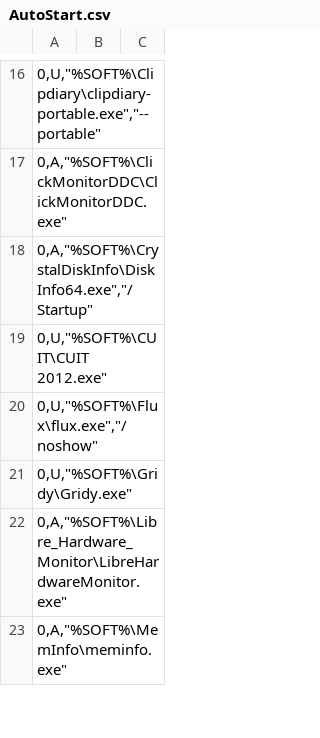
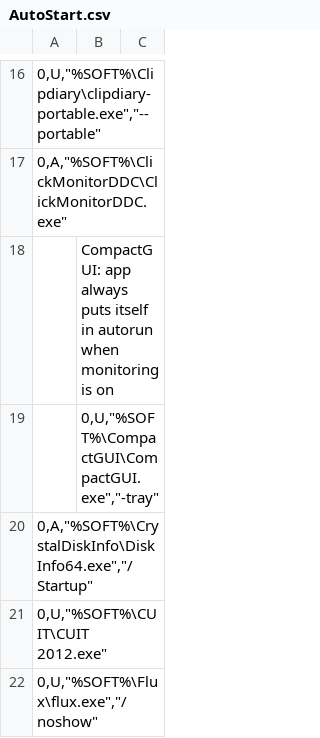
Before and after one commit to kyklish/AutoHotkeyScripts, a CSV file: AutoStart.csv, drawn as a sheet; only a part is shown, gaps mark what is left out; the shorter side is filled out with more unchanged rows.

Commit message:
AutoStart.csv - add CompactGUI

```diff
--- a/AutoStart.csv
+++ b/AutoStart.csv
@@ -19,2 +19,4 @@
   0,A,"%SOFT%\ClickMonitorDDC\ClickMonitorDDC.exe"
+    ;CompactGUI: app always puts itself in autorun when monitoring is on
+ ;0,U,"%SOFT%\CompactGUI\CompactGUI.exe","-tray"
   0,A,"%SOFT%\CrystalDiskInfo\DiskInfo64.exe","/Startup"
```
